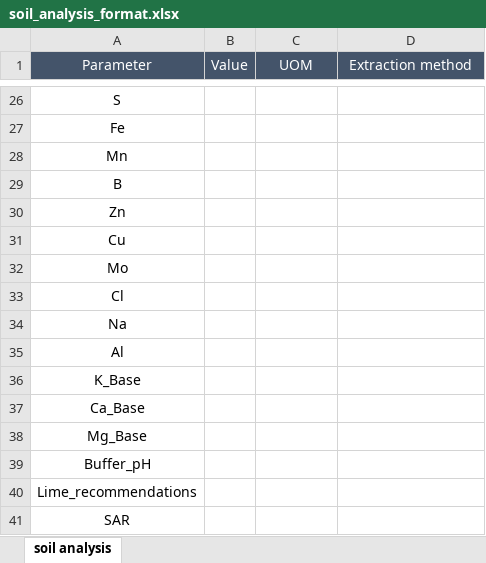
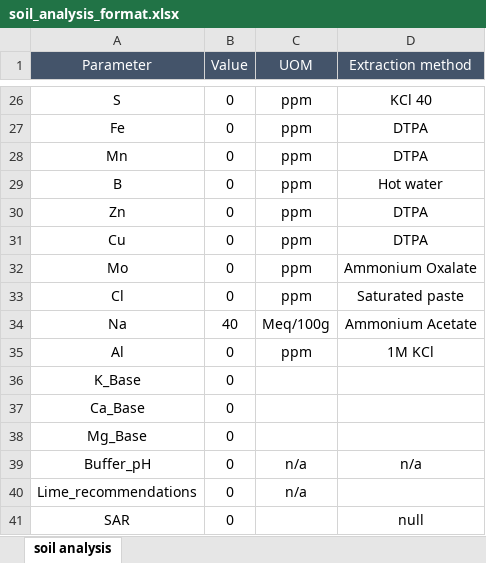
Before and after one commit to omerwolf/Final-Project-Maven, an Excel workbook: target/classes/soil_analysis_format.xlsx, sheet soil analysis, drawn as a sheet; only a part is shown, gaps mark what is left out; values as stored, in another font and other column widths than the file's, no borders; the diff covers the shown part only; the diff names each change by its address in the sheet, - before the commit and + after, or states it on an @@ line.

```diff
--- a/target/classes/soil_analysis_format.xlsx (sheet soil analysis)
+++ b/target/classes/soil_analysis_format.xlsx (sheet soil analysis)
-B26:B33 (Value): (empty)
+B26:B33 (Value): 0
-C26:C33 (UOM): (empty)
+C26:C33 (UOM): ppm
-D26 (Extraction method): (empty)
+D26 (Extraction method): KCl 40
-D27:D28 (Extraction method): (empty)
+D27:D28 (Extraction method): DTPA
-D29 (Extraction method): (empty)
+D29 (Extraction method): Hot water
-D30:D31 (Extraction method): (empty)
+D30:D31 (Extraction method): DTPA
-D32 (Extraction method): (empty)
+D32 (Extraction method): Ammonium Oxalate
-D33 (Extraction method): (empty)
+D33 (Extraction method): Saturated paste
-B34 (Value): (empty)
+B34 (Value): 40
-C34 (UOM): (empty)
+C34 (UOM): Meq/100g
-D34 (Extraction method): (empty)
+D34 (Extraction method): Ammonium Acetate
-B35:B41 (Value): (empty)
+B35:B41 (Value): 0
-C35 (UOM): (empty)
+C35 (UOM): ppm
-D35 (Extraction method): (empty)
+D35 (Extraction method): 1M KCl
-C39:C40 (UOM): (empty)
+C39:C40 (UOM): n/a
-D39 (Extraction method): (empty)
+D39 (Extraction method): n/a
-D41 (Extraction method): (empty)
+D41 (Extraction method): null
```
Also changed, not shown: 42 edited cells and cell formats elsewhere in this sheet, src/main/resources/soil_analysis_format.xlsx, src/main/resources/water_analysis_format.xlsx, 31 other files.
